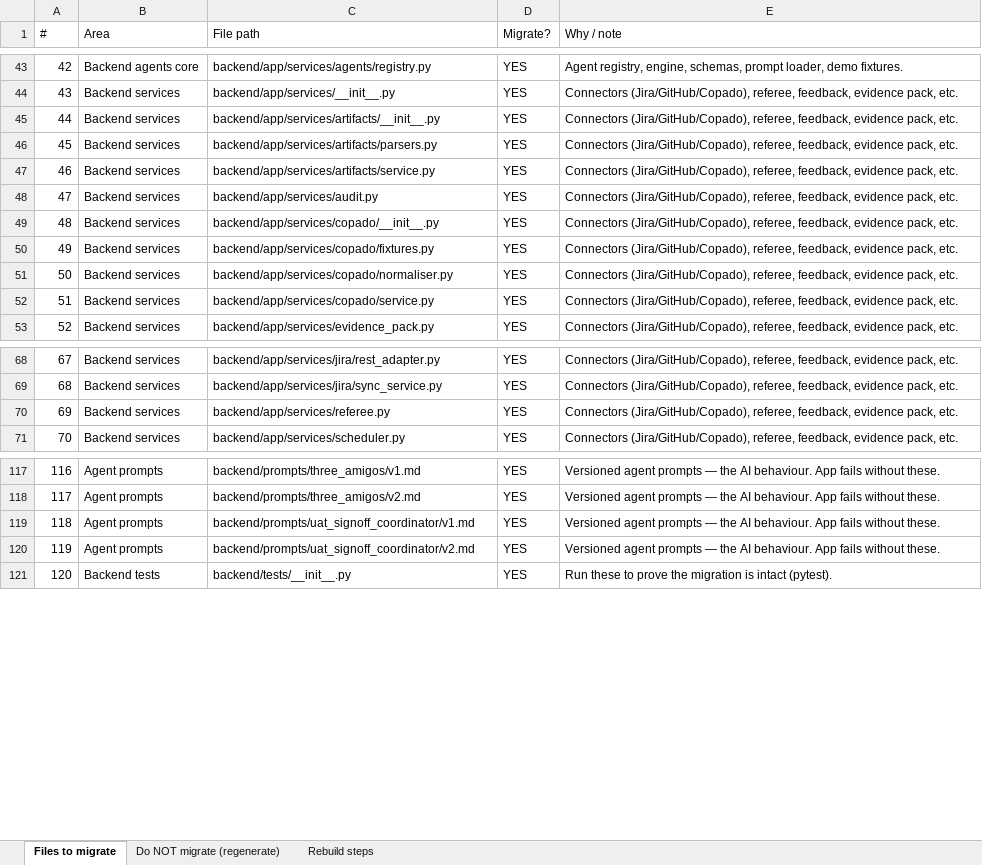
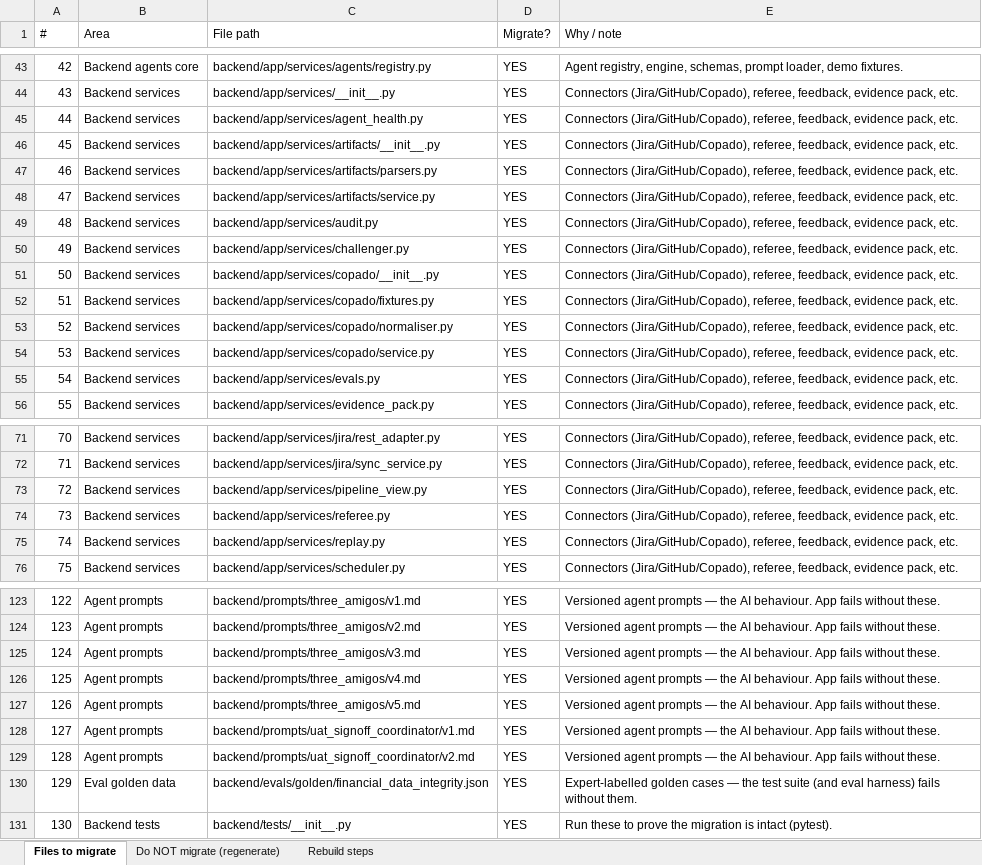
Before and after one commit to honraoclaude/AI_Agentic_QE_FRAMEWORK_FEBAL_13_July, an Excel workbook: docs/MIGRATION-FILES.xlsx, sheet Files to migrate, drawn as a sheet; only a part is shown, gaps mark what is left out; values as stored, in another font and other column widths than the file's, no cell formats; addresses are those after the commit; the diff covers the shown part only; the diff names each change by its address in the sheet, - before the commit and + after, or states it on an @@ line.

```diff
--- a/docs/MIGRATION-FILES.xlsx (sheet Files to migrate)
+++ b/docs/MIGRATION-FILES.xlsx (sheet Files to migrate)
+row 45: 44 | Backend services | backend/app/services/agent_health.py | YES | Connectors (Jira/GitHub/Copado), referee, feedback, evidence pack, etc.
@@ column A (#) renumbered from row 46 down @@
+row 50: 49 | Backend services | backend/app/services/challenger.py | YES | Connectors (Jira/GitHub/Copado), referee, feedback, evidence pack, etc.
+row 55: 54 | Backend services | backend/app/services/evals.py | YES | Connectors (Jira/GitHub/Copado), referee, feedback, evidence pack, etc.
+row 73: 72 | Backend services | backend/app/services/pipeline_view.py | YES | Connectors (Jira/GitHub/Copado), referee, feedback, evidence pack, etc.
+row 75: 74 | Backend services | backend/app/services/replay.py | YES | Connectors (Jira/GitHub/Copado), referee, feedback, evidence pack, etc.
+row 125: 124 | Agent prompts | backend/prompts/three_amigos/v3.md | YES | Versioned agent prompts — the AI behaviour. App fails without these.
+row 126: 125 | Agent prompts | backend/prompts/three_amigos/v4.md | YES | Versioned agent prompts — the AI behaviour. App fails without these.
+row 127: 126 | Agent prompts | backend/prompts/three_amigos/v5.md | YES | Versioned agent prompts — the AI behaviour. App fails without these.
+row 130: 129 | Eval golden data | backend/evals/golden/financial_data_integrity.json | YES | Expert-labelled golden cases — the test suite (and eval harness) fails without them.
```
Also changed, not shown: 7 added rows elsewhere in this sheet, cell formats.
